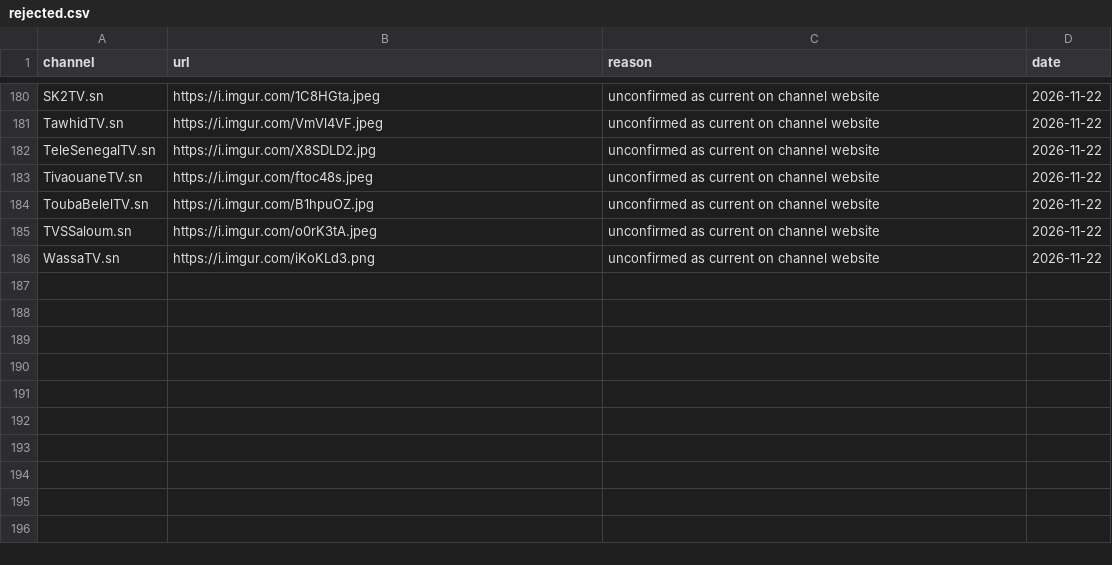
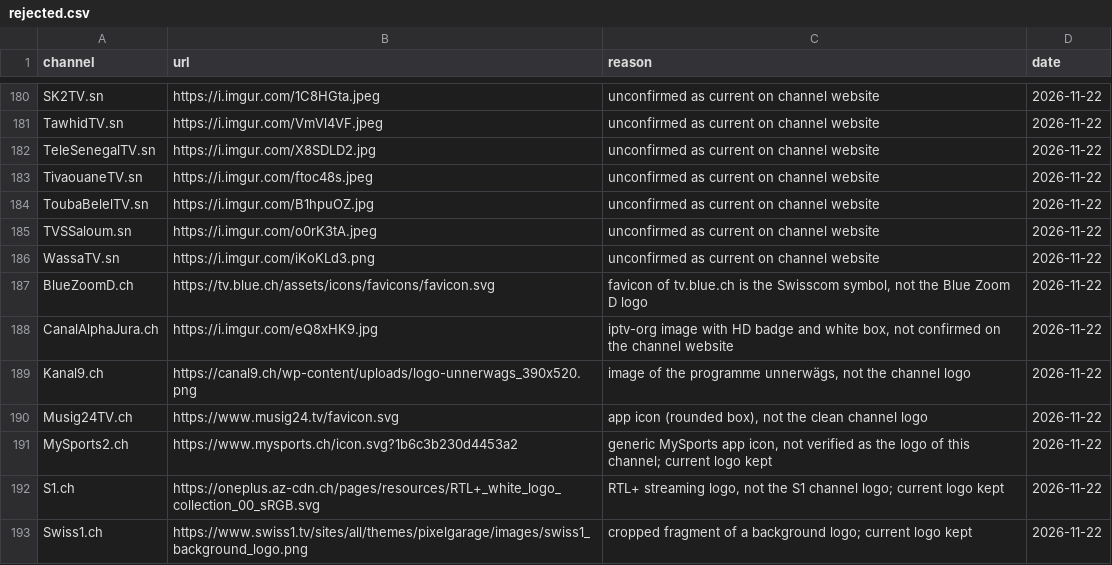
Before and after one commit to worldwide-tv-logos/database, a CSV file: data/rejected.csv, drawn as a sheet; only a part is shown, gaps mark what is left out; the diff names each change by its address in the sheet, - before the commit and + after, or states it on an @@ line.

```diff
--- a/data/rejected.csv
+++ b/data/rejected.csv
+row 187: BlueZoomD.ch | https://tv.blue.ch/assets/icons/favicons/favicon.svg | favicon of tv.blue.ch is the Swisscom symbol, not the Blue Zoom D logo | 2026-11-22
+row 188: CanalAlphaJura.ch | https://i.imgur.com/eQ8xHK9.jpg | iptv-org image with HD badge and white box, not confirmed on the channel website | 2026-11-22
+row 189: Kanal9.ch | https://canal9.ch/wp-content/uploads/logo-unnerwags_390x520.png | image of the programme unnerwägs, not the channel logo | 2026-11-22
+row 190: Musig24TV.ch | https://www.musig24.tv/favicon.svg | app icon (rounded box), not the clean channel logo | 2026-11-22
+row 191: MySports2.ch | https://www.mysports.ch/icon.svg?1b6c3b230d4453a2 | generic MySports app icon, not verified as the logo of this channel; current logo kept | 2026-11-22
+row 192: S1.ch | https://oneplus.az-cdn.ch/pages/resources/RTL+_white_logo_collection_00_sRGB.svg | RTL+ streaming logo, not the S1 channel logo; current logo kept | 2026-11-22
+row 193: Swiss1.ch | https://www.swiss1.tv/sites/all/themes/pixelgarage/images/swiss1_background_logo.png | cropped fragment of a background logo; current logo kept | 2026-11-22
```
Also changed, not shown: data/aliases.csv, data/logos.csv, 9 other files.
